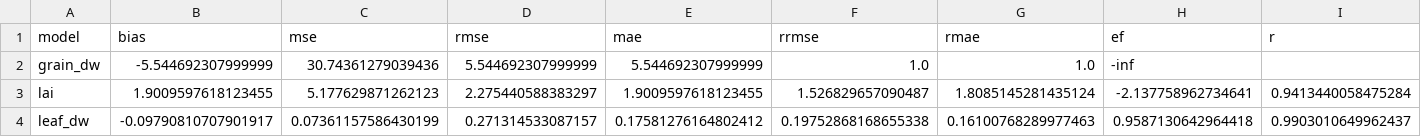
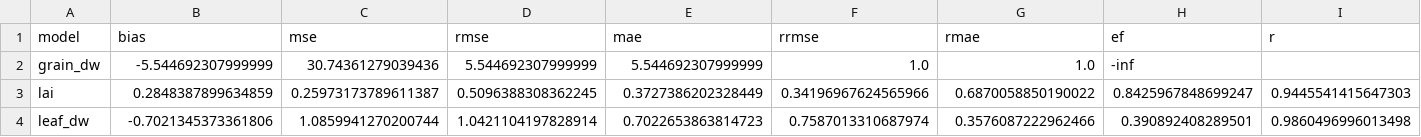
Before and after one commit to acassio11/py-jules, a CSV file: jules_run/namelists/output/MZ0003.perf.csv, drawn as a sheet; only a part is shown; the diff covers the shown part only; the diff names each change by its address in the sheet, - before the commit and + after, or states it on an @@ line.

```diff
--- a/jules_run/namelists/output/MZ0003.perf.csv
+++ b/jules_run/namelists/output/MZ0003.perf.csv
-B3 (bias): 1.9009597618123455
+B3 (bias): 0.2848387899634859
-C3 (mse): 5.177629871262123
+C3 (mse): 0.25973173789611387
-D3 (rmse): 2.275440588383297
+D3 (rmse): 0.5096388308362245
-E3 (mae): 1.9009597618123455
+E3 (mae): 0.3727386202328449
-F3 (rrmse): 1.526829657090487
+F3 (rrmse): 0.34196967624565966
-G3 (rmae): 1.8085145281435124
+G3 (rmae): 0.6870058850190022
-H3 (ef): -2.137758962734641
+H3 (ef): 0.8425967848699247
-I3 (r): 0.9413440058475284
+I3 (r): 0.9445541415647303
-B4 (bias): -0.09790810707901917
+B4 (bias): -0.7021345373361806
-C4 (mse): 0.07361157586430199
+C4 (mse): 1.0859941270200744
-D4 (rmse): 0.271314533087157
+D4 (rmse): 1.0421104197828914
-E4 (mae): 0.17581276164802412
+E4 (mae): 0.7022653863814723
-F4 (rrmse): 0.19752868168655338
+F4 (rrmse): 0.7587013310687974
-G4 (rmae): 0.16100768289977463
+G4 (rmae): 0.3576087222962466
-H4 (ef): 0.9587130642964418
+H4 (ef): 0.390892408289501
-I4 (r): 0.9903010649962437
+I4 (r): 0.9860496996013498
```
Also changed, not shown: 84 edited cells elsewhere in this file, jules_run/namelists/output/MZ0003.day.time_pft_y_x.csv, jules_run/namelists/output/MZ0003.day.time_soil_y_x.csv, 16 other files.
